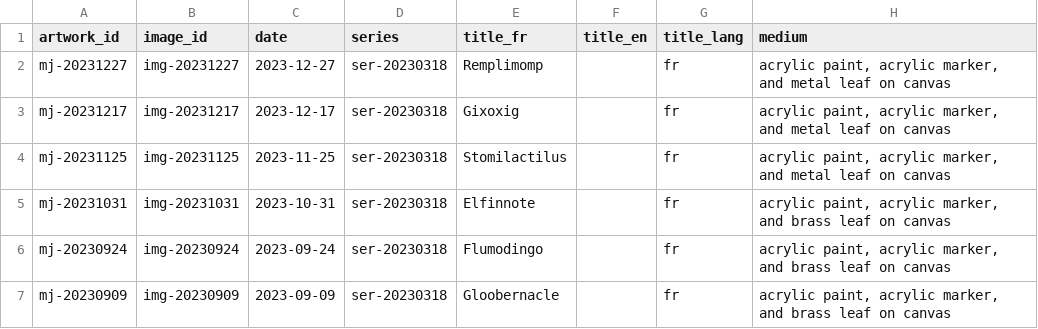
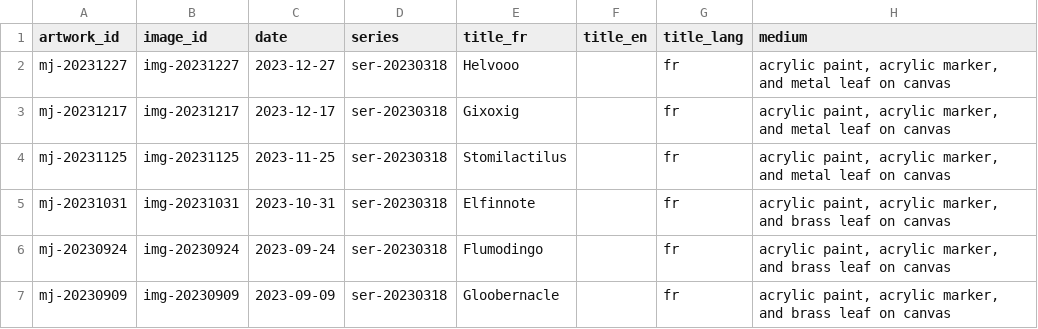
Before and after one commit to mjambon/martinj, a CSV file: src/artworks.csv, drawn as a sheet; only a part is shown; the diff names each change by its address in the sheet, - before the commit and + after, or states it on an @@ line.

```diff
--- a/src/artworks.csv
+++ b/src/artworks.csv
-E2 (title_fr): Remplimomp
+E2 (title_fr): Helvooo
```
Also changed, not shown: 16 other files.
